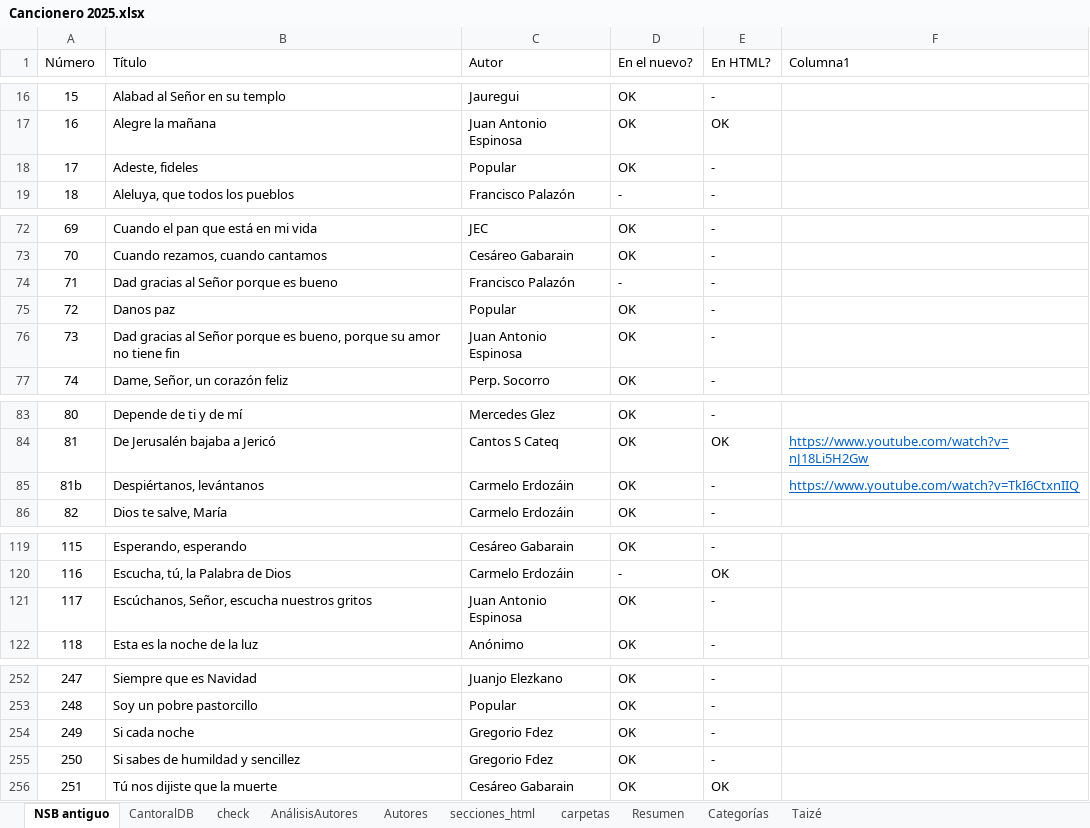
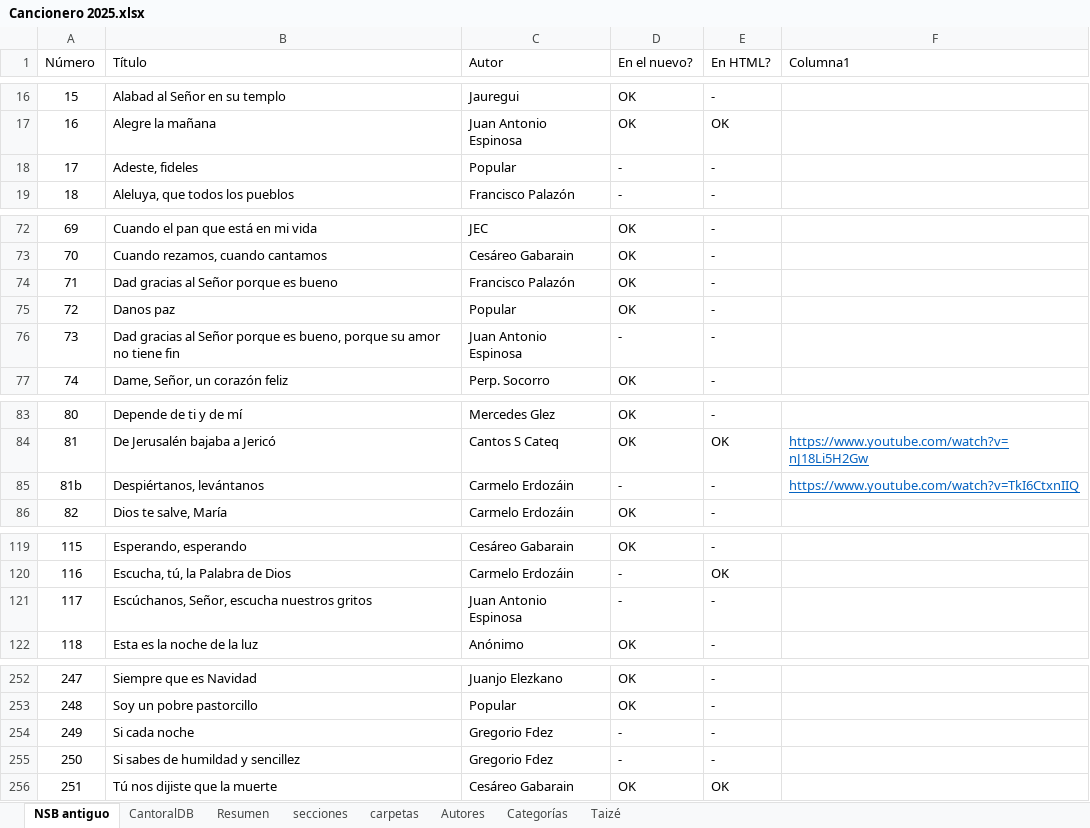
Before and after one commit to JuanjoML1/cantoralNSB, an Excel workbook: ignore/Cancionero 2025.xlsx, sheet NSB antiguo, drawn as a sheet; only a part is shown, gaps mark what is left out; values as stored, in another font and other column widths than the file's, no borders; table styles not drawn; the diff covers the shown part only; the diff names each change by its address in the sheet, - before the commit and + after, or states it on an @@ line.

```diff
--- a/ignore/Cancionero 2025.xlsx (sheet NSB antiguo)
+++ b/ignore/Cancionero 2025.xlsx (sheet NSB antiguo)
-sheet tab: check
-sheet tab: AnálisisAutores
-sheet tab: secciones_html
+sheet tab: secciones
@@ sheet tab order changed: NSB antiguo | CantoralDB | Resumen | secciones | carpetas | Autores | Categorías | Taizé @@
-D18 (En el nuevo?): OK
+D18 (En el nuevo?): -
-D74 (En el nuevo?): -
+D74 (En el nuevo?): OK
-D76 (En el nuevo?): OK
+D76 (En el nuevo?): -
-D85 (En el nuevo?): OK
+D85 (En el nuevo?): -
-D121 (En el nuevo?): OK
+D121 (En el nuevo?): -
-D254:D255 (En el nuevo?): OK
+D254:D255 (En el nuevo?): -
```
Also changed, not shown: 6 edited cells elsewhere in this sheet, sheet CantoralDB, sheet carpetas, sheet Resumen, sheet Autores, formulas that keep their value, 49 other files.
